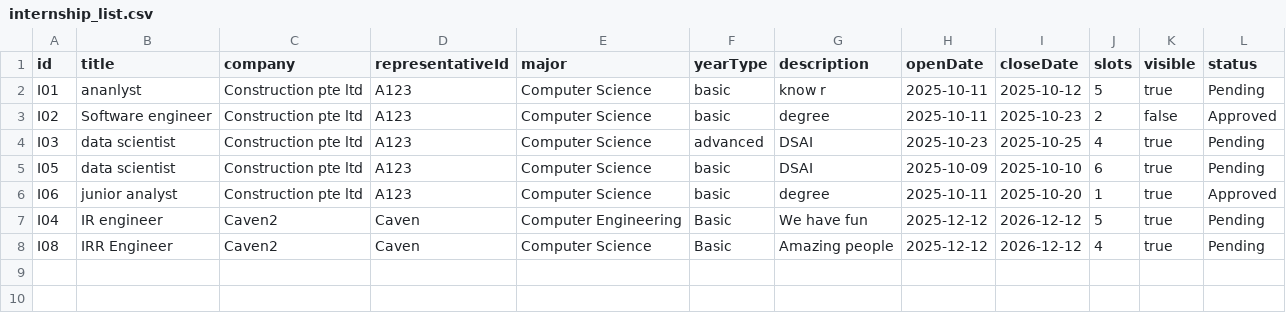
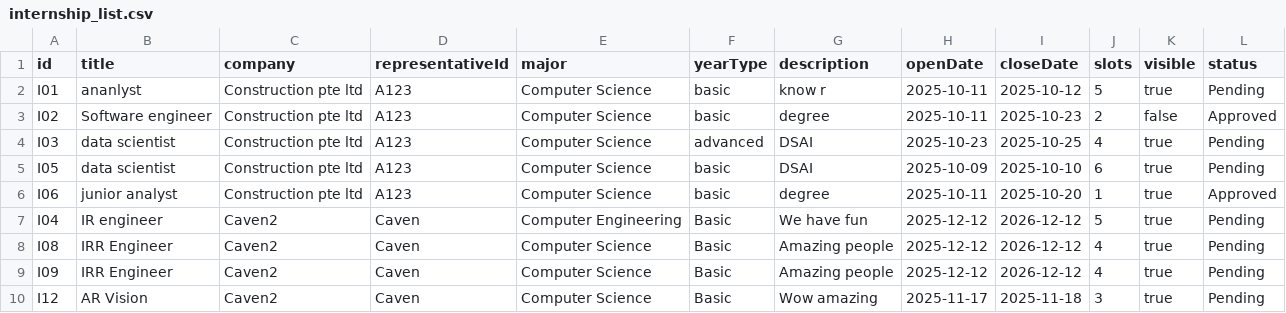
Before and after one commit to ItsYoude/sc2002-project, a CSV file: sc2002_project/bin/data/internship_list.csv, drawn as a sheet.

Commit message:
added intern filers (yd version)

```diff
--- a/sc2002_project/bin/data/internship_list.csv
+++ b/sc2002_project/bin/data/internship_list.csv
@@ -8 +8,3 @@ I04,IR engineer,Caven2,Caven,Computer Engineering,Basic,We have fun,2025-12-12,2
 I08,IRR Engineer,Caven2,Caven,Computer Science,Basic,Amazing people,2025-12-12,2026-12-12,4,true,Pending
+I09,IRR Engineer,Caven2,Caven,Computer Science,Basic,Amazing people,2025-12-12,2026-12-12,4,true,Pending
+I12,AR Vision,Caven2,Caven,Computer Science,Basic,Wow amazing,2025-11-17,2025-11-18,3,true,Pending
```
Also changed, not shown: sc2002_project/src/data/internship_list.csv, 28 other files.
